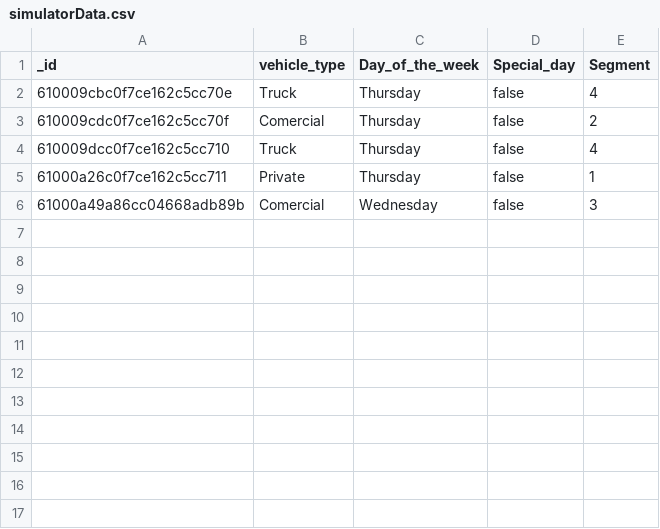
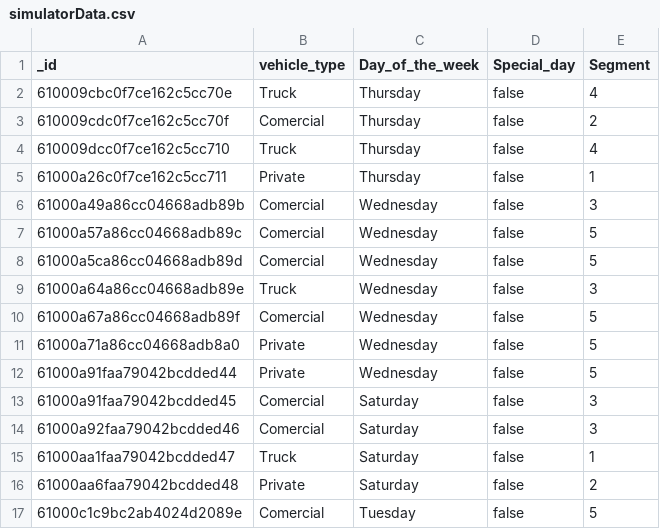
Before and after one commit to ido1Shapira/cloud_computing_final_project, a CSV file: simulatorData.csv, drawn as a sheet; the diff names each change by its address in the sheet, - before the commit and + after, or states it on an @@ line.

```diff
--- a/simulatorData.csv
+++ b/simulatorData.csv
+row 7: 61000a57a86cc04668adb89c | Comercial | Wednesday | false | 5
+row 8: 61000a5ca86cc04668adb89d | Comercial | Wednesday | false | 5
+row 9: 61000a64a86cc04668adb89e | Truck | Wednesday | false | 3
+row 10: 61000a67a86cc04668adb89f | Comercial | Wednesday | false | 5
+row 11: 61000a71a86cc04668adb8a0 | Private | Wednesday | false | 5
+row 12: 61000a91faa79042bcdded44 | Private | Wednesday | false | 5
+row 13: 61000a91faa79042bcdded45 | Comercial | Saturday | false | 3
+row 14: 61000a92faa79042bcdded46 | Comercial | Saturday | false | 3
+row 15: 61000aa1faa79042bcdded47 | Truck | Saturday | false | 1
+row 16: 61000aa6faa79042bcdded48 | Private | Saturday | false | 2
+row 17: 61000c1c9bc2ab4024d2089e | Comercial | Tuesday | false | 5
```
Also changed, not shown: 8 other files.
